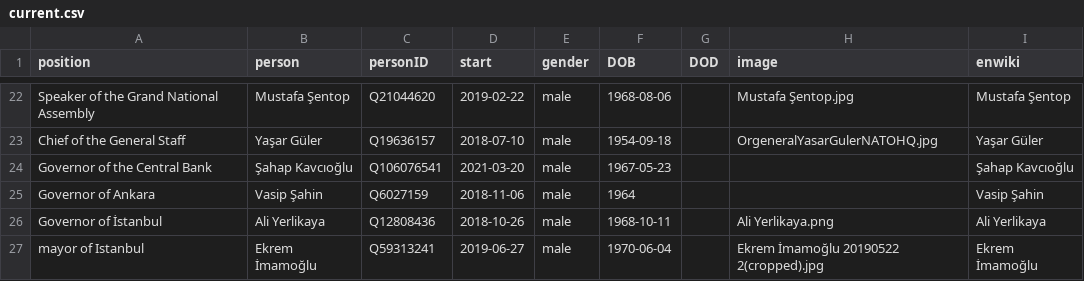
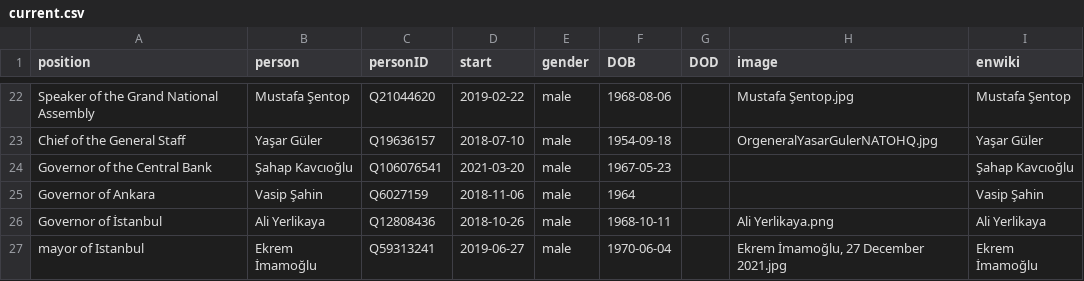
Before and after one commit to every-politician-scrapers/turkey-ministers, a CSV file: html/current.csv, drawn as a sheet; only a part is shown, gaps mark what is left out.

```diff
--- a/html/current.csv
+++ b/html/current.csv
@@ -26,2 +26,2 @@ Governor of Ankara,Vasip Şahin,Q6027159,2018-11-06,male,1964,,,Vasip Şahin
 Governor of İstanbul,Ali Yerlikaya,Q12808436,2018-10-26,male,1968-10-11,,Ali Yerlikaya.png,Ali Yerlikaya
-mayor of Istanbul,Ekrem İmamoğlu,Q59313241,2019-06-27,male,1970-06-04,,Ekrem İmamoğlu 20190522 2(cropped).jpg,Ekrem İmamoğlu
+mayor of Istanbul,Ekrem İmamoğlu,Q59313241,2019-06-27,male,1970-06-04,,"Ekrem İmamoğlu, 27 December 2021.jpg",Ekrem İmamoğlu
```
Also changed, not shown: html/holders21.csv.
